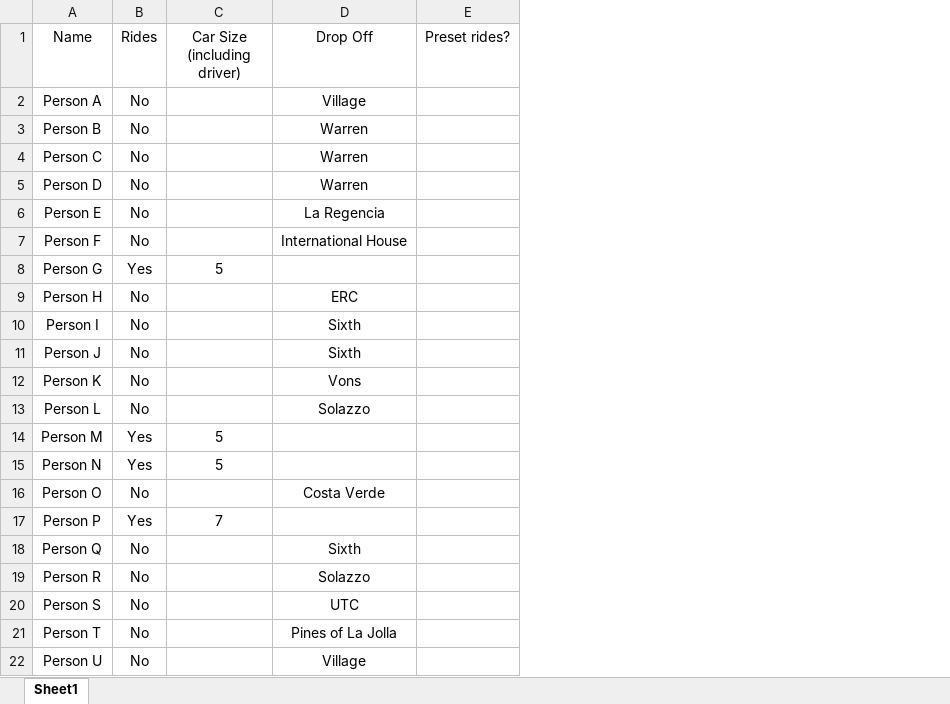
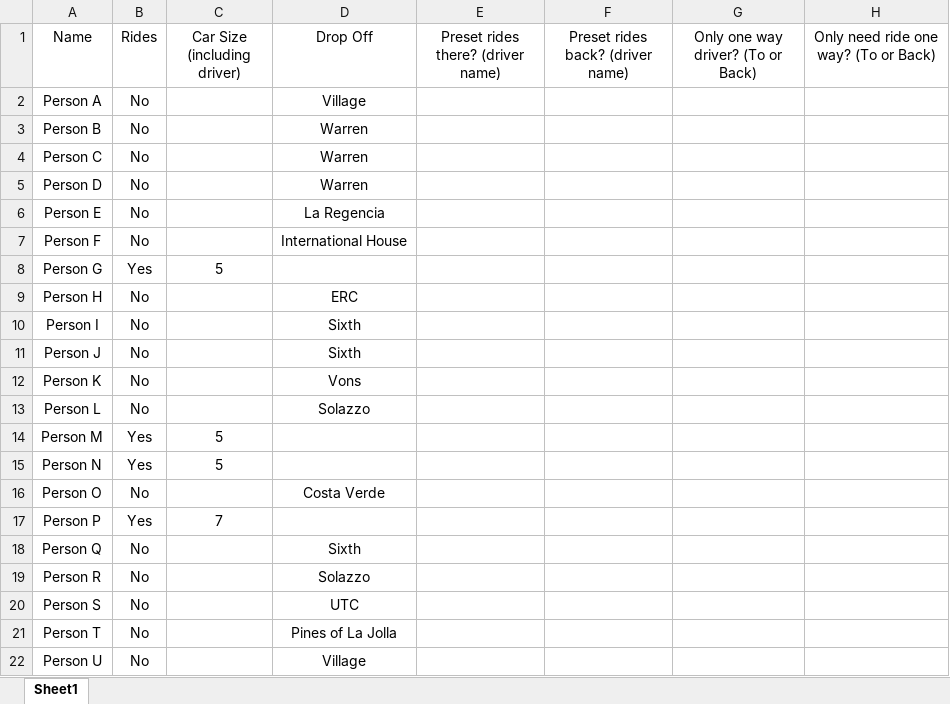
Before and after one commit to Hellboy1008/JSA-Ride-Groups, an Excel workbook: Ride Group Template.xlsx, sheet Sheet1, drawn as a sheet; values as stored, in another font and other column widths than the file's, no borders; removed rows and columns are numbered as before the commit, all else as after; the diff names each change by its address in the sheet, - before the commit and + after, or states it on an @@ line.

Commit message:
read ride data

```diff
--- a/Ride Group Template.xlsx (sheet Sheet1)
+++ b/Ride Group Template.xlsx (sheet Sheet1)
-column E (Preset rides?), empty
+column E, row 1: Preset rides there? (driver name)
+column F (Preset rides back? (driver name)), empty
+column G, row 1: Only one way driver? (To or Back)
+column H, row 1: Only need ride one way? (To or Back)
```
Also changed, not shown: Locations.xlsx, 3 other files.
